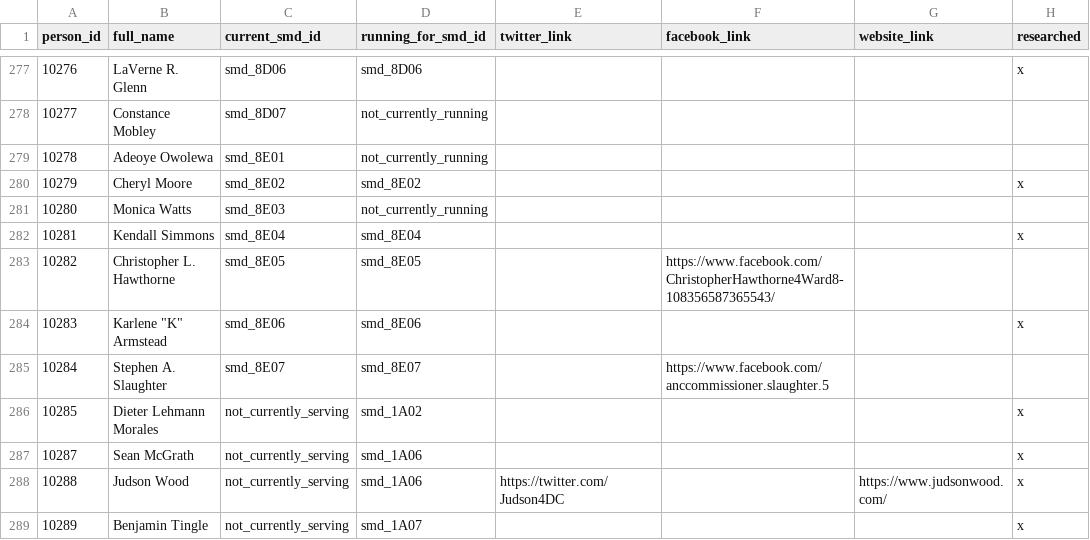
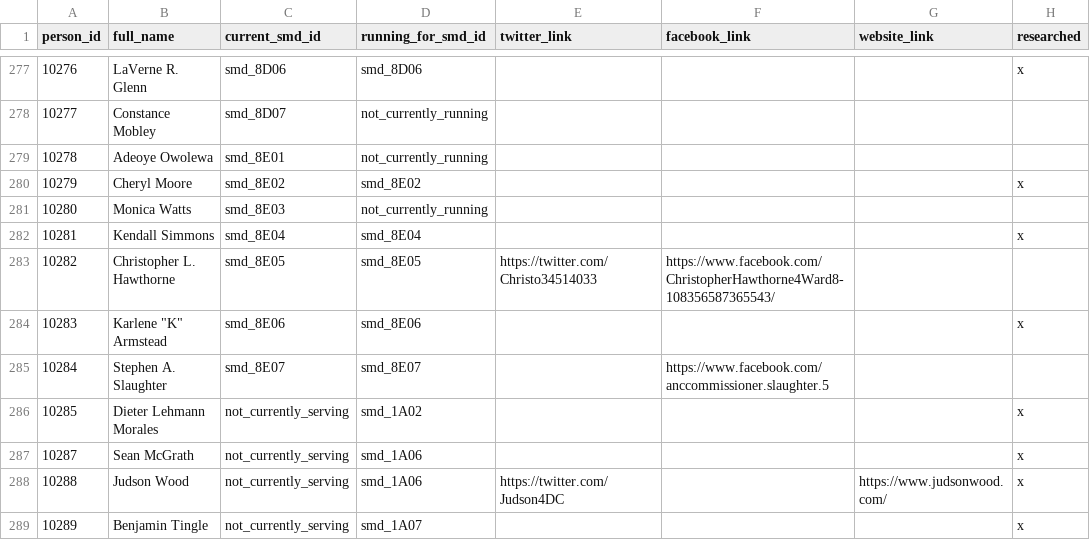
Before and after one commit to devinbrady/openanc, a CSV file: data/people.csv, drawn as a sheet; only a part is shown, gaps mark what is left out.

```diff
--- a/data/people.csv
+++ b/data/people.csv
@@ -282,3 +282,3 @@ person_id,full_name,current_smd_id,running_for_smd_id,twitter_link,facebook_link
 10281,Kendall Simmons,smd_8E04,smd_8E04,,,,x
-10282,Christopher L. Hawthorne,smd_8E05,smd_8E05,,https://www.facebook.com/ChristopherHawthorne4Ward8-108356587365543/,,
+10282,Christopher L. Hawthorne,smd_8E05,smd_8E05,https://twitter.com/Christo34514033,https://www.facebook.com/ChristopherHawthorne4Ward8-108356587365543/,,
 10283,"Karlene ""K"" Armstead",smd_8E06,smd_8E06,,,,x
```
Also changed, not shown: 1 other file.
